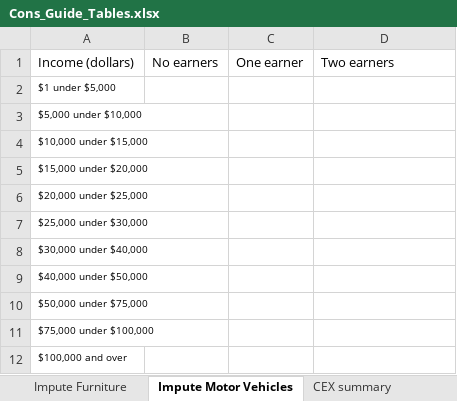
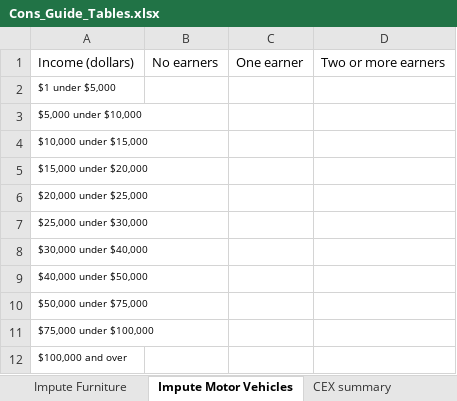
Before and after one commit to PSLmodels/OG-Core, an Excel workbook: Data/Calibration/ConsumptionParameters/Cons_Guide_Tables.xlsx, sheet Impute Motor Vehicles, drawn as a sheet; values as stored, in another font and other column widths than the file's, no borders; conditional formats not drawn; the diff names each change by its address in the sheet, - before the commit and + after, or states it on an @@ line.

```diff
--- a/Data/Calibration/ConsumptionParameters/Cons_Guide_Tables.xlsx (sheet Impute Motor Vehicles)
+++ b/Data/Calibration/ConsumptionParameters/Cons_Guide_Tables.xlsx (sheet Impute Motor Vehicles)
-D1: Two earners
+D1: Two or more earners
```
Also changed, not shown: sheet Cons Categories, 17 other files.
